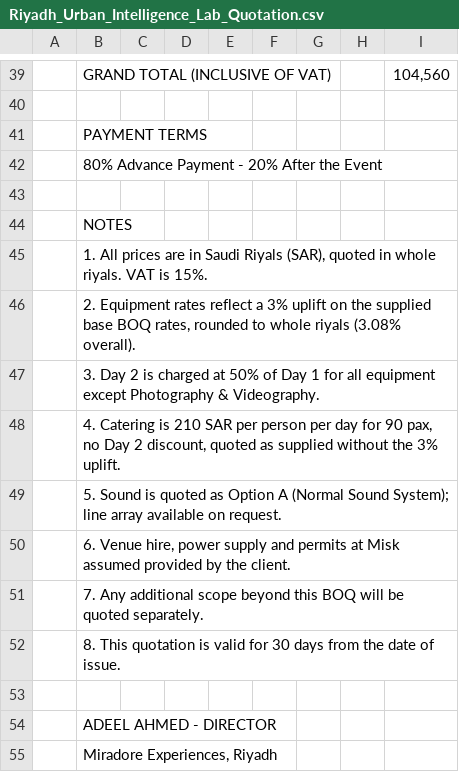
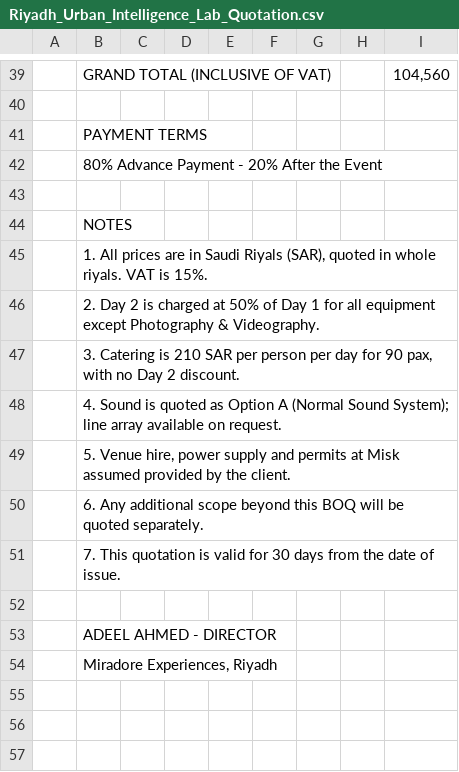
Before and after one commit to usmanfiaz06/miradore, a CSV file: Riyadh_Urban_Intelligence_Lab_Quotation.csv, drawn as a sheet; only a part is shown, gaps mark what is left out; the diff names each change by its address in the sheet, - before the commit and + after, or states it on an @@ line.

```diff
--- a/Riyadh_Urban_Intelligence_Lab_Quotation.csv
+++ b/Riyadh_Urban_Intelligence_Lab_Quotation.csv
-B46: 2. Equipment rates reflect a 3% uplift on the supplied base BOQ rates, rounded to whole riyals (3.08% overall).
+B46: 2. Day 2 is charged at 50% of Day 1 for all equipment except Photography & Videography.
-B47: 3. Day 2 is charged at 50% of Day 1 for all equipment except Photography & Videography.
+B47: 3. Catering is 210 SAR per person per day for 90 pax, with no Day 2 discount.
-B48: 4. Catering is 210 SAR per person per day for 90 pax, no Day 2 discount, quoted as supplied without the 3% uplift.
+B48: 4. Sound is quoted as Option A (Normal Sound System); line array available on request.
-B49: 5. Sound is quoted as Option A (Normal Sound System); line array available on request.
+B49: 5. Venue hire, power supply and permits at Misk assumed provided by the client.
-B50: 6. Venue hire, power supply and permits at Misk assumed provided by the client.
+B50: 6. Any additional scope beyond this BOQ will be quoted separately.
-B51: 7. Any additional scope beyond this BOQ will be quoted separately.
+B51: 7. This quotation is valid for 30 days from the date of issue.
-row 52:  | 8. This quotation is valid for 30 days from the date of issue.
```
Also changed, not shown: 2 other files.
